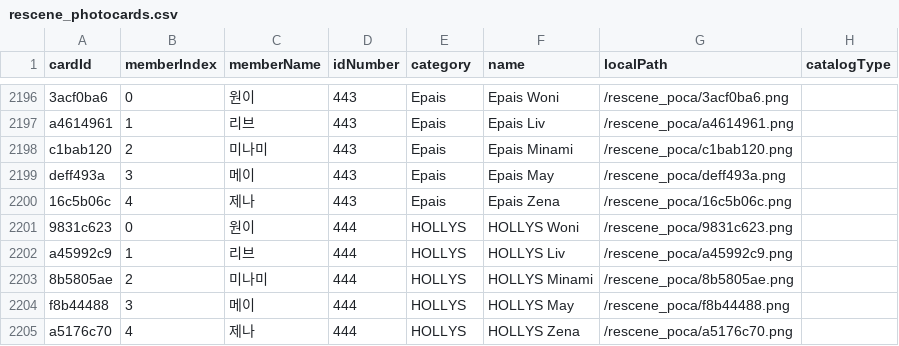
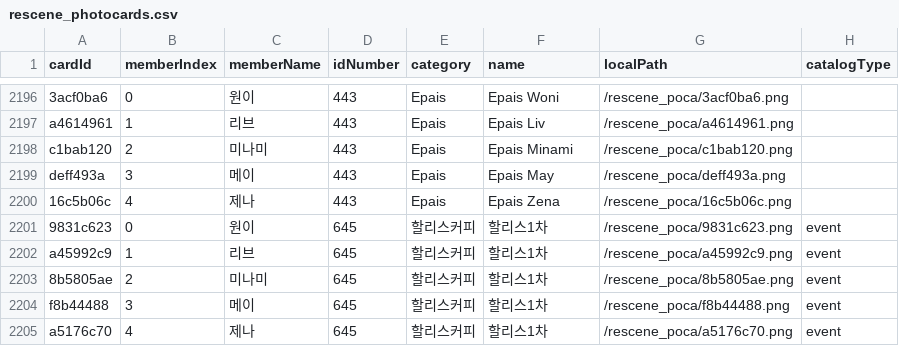
Before and after one commit to muskrjwq/photo_card, a CSV file: data/rescene/rescene_photocards.csv, drawn as a sheet; only a part is shown, gaps mark what is left out.

```diff
--- a/data/rescene/rescene_photocards.csv
+++ b/data/rescene/rescene_photocards.csv
@@ -2200,6 +2200,6 @@
 "16c5b06c","4","제나","443","Epais","Epais Zena","/rescene_poca/16c5b06c.png",""
-"9831c623","0","원이","444","HOLLYS","HOLLYS Woni","/rescene_poca/9831c623.png",""
-"a45992c9","1","리브","444","HOLLYS","HOLLYS Liv","/rescene_poca/a45992c9.png",""
-"8b5805ae","2","미나미","444","HOLLYS","HOLLYS Minami","/rescene_poca/8b5805ae.png",""
-"f8b44488","3","메이","444","HOLLYS","HOLLYS May","/rescene_poca/f8b44488.png",""
-"a5176c70","4","제나","444","HOLLYS","HOLLYS Zena","/rescene_poca/a5176c70.png",""
+"9831c623","0","원이","645","할리스커피","할리스1차","/rescene_poca/9831c623.png","event"
+"a45992c9","1","리브","645","할리스커피","할리스1차","/rescene_poca/a45992c9.png","event"
+"8b5805ae","2","미나미","645","할리스커피","할리스1차","/rescene_poca/8b5805ae.png","event"
+"f8b44488","3","메이","645","할리스커피","할리스1차","/rescene_poca/f8b44488.png","event"
+"a5176c70","4","제나","645","할리스커피","할리스1차","/rescene_poca/a5176c70.png","event"
```
Also changed, not shown: data/rescene/local_photocards.csv, 44 other files.
